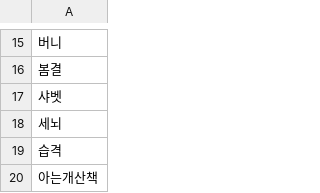
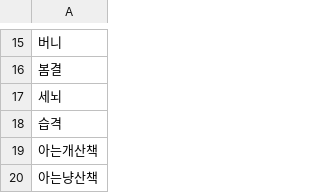
Before and after one commit to dsr1111/check1, a CSV file: guild.csv, drawn as a sheet; only a part is shown, gaps mark what is left out; the shorter side is filled out with more unchanged rows; the diff names each change by its address in the sheet, - before the commit and + after, or states it on an @@ line.

Commit message:
Update guild.csv

```diff
--- a/guild.csv
+++ b/guild.csv
-row 17: 샤벳
```
